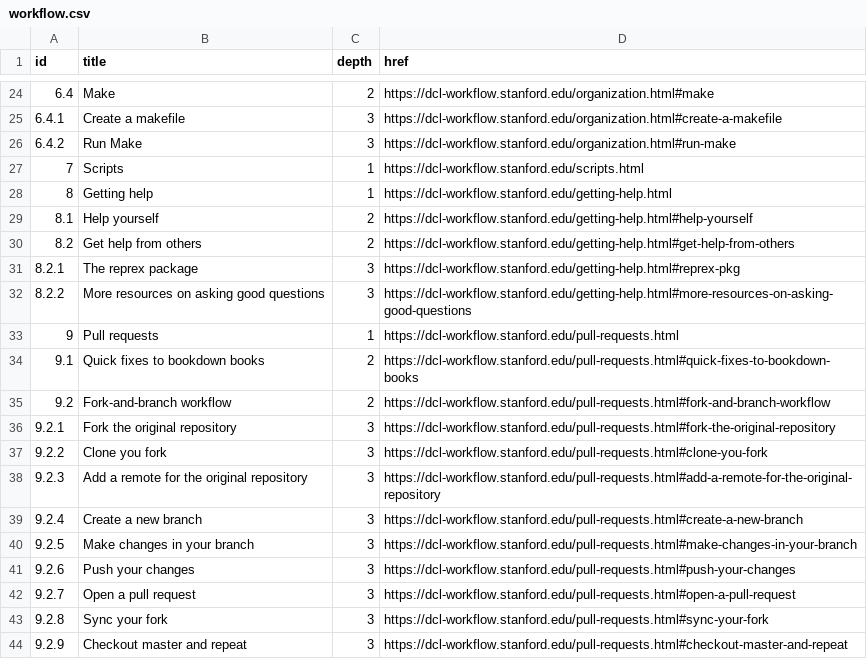
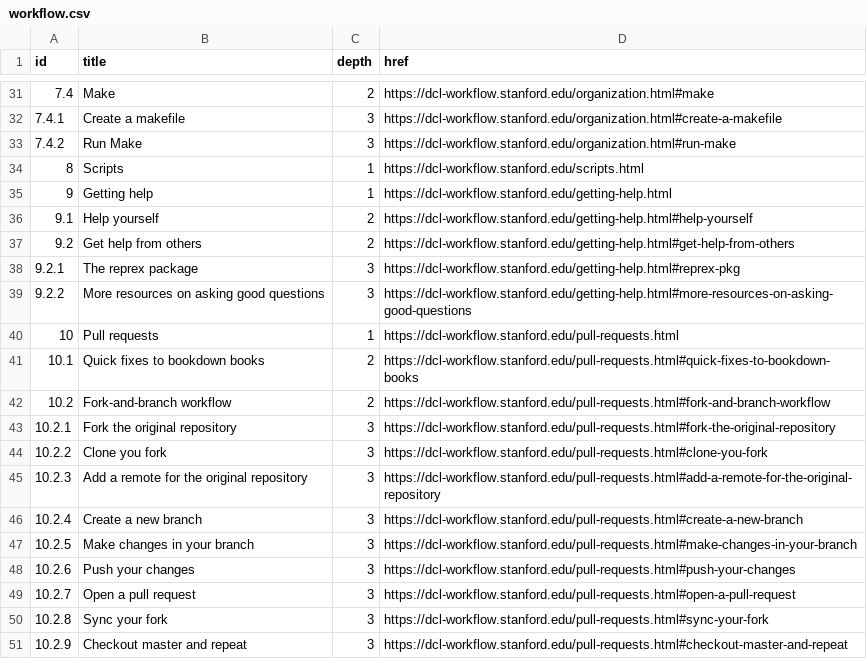
Before and after one commit to dcl-docs/curriculum, a CSV file: data-raw/workflow.csv, drawn as a sheet; only a part is shown, gaps mark what is left out; the diff covers the shown part only.

Commit message:
Update Workflow links

```diff
--- a/data-raw/workflow.csv
+++ b/data-raw/workflow.csv
@@ -24,21 +31,21 @@ id,title,depth,href
-6.4,Make,2,https://dcl-workflow.stanford.edu/organization.html#make
-6.4.1,Create a makefile,3,https://dcl-workflow.stanford.edu/organization.html#create-a-makefile
-6.4.2,Run Make,3,https://dcl-workflow.stanford.edu/organization.html#run-make
-7,Scripts,1,https://dcl-workflow.stanford.edu/scripts.html
-8,Getting help,1,https://dcl-workflow.stanford.edu/getting-help.html
-8.1,Help yourself,2,https://dcl-workflow.stanford.edu/getting-help.html#help-yourself
-8.2,Get help from others,2,https://dcl-workflow.stanford.edu/getting-help.html#get-help-from-others
-8.2.1,The reprex package,3,https://dcl-workflow.stanford.edu/getting-help.html#reprex-pkg
-8.2.2,More resources on asking good questions,3,https://dcl-workflow.stanford.edu/getting-help.html#more-resources-on-asking-good-questions
-9,Pull requests,1,https://dcl-workflow.stanford.edu/pull-requests.html
-9.1,Quick fixes to bookdown books,2,https://dcl-workflow.stanford.edu/pull-requests.html#quick-fixes-to-bookdown-books
-9.2,Fork-and-branch workflow,2,https://dcl-workflow.stanford.edu/pull-requests.html#fork-and-branch-workflow
-9.2.1,Fork the original repository,3,https://dcl-workflow.stanford.edu/pull-requests.html#fork-the-original-repository
-9.2.2,Clone you fork,3,https://dcl-workflow.stanford.edu/pull-requests.html#clone-you-fork
-9.2.3,Add a remote for the original repository,3,https://dcl-workflow.stanford.edu/pull-requests.html#add-a-remote-for-the-original-repository
-9.2.4,Create a new branch,3,https://dcl-workflow.stanford.edu/pull-requests.html#create-a-new-branch
-9.2.5,Make changes in your branch,3,https://dcl-workflow.stanford.edu/pull-requests.html#make-changes-in-your-branch
-9.2.6,Push your changes,3,https://dcl-workflow.stanford.edu/pull-requests.html#push-your-changes
-9.2.7,Open a pull request,3,https://dcl-workflow.stanford.edu/pull-requests.html#open-a-pull-request
-9.2.8,Sync your fork,3,https://dcl-workflow.stanford.edu/pull-requests.html#sync-your-fork
-9.2.9,Checkout master and repeat,3,https://dcl-workflow.stanford.edu/pull-requests.html#checkout-master-and-repeat
+7.4,Make,2,https://dcl-workflow.stanford.edu/organization.html#make
+7.4.1,Create a makefile,3,https://dcl-workflow.stanford.edu/organization.html#create-a-makefile
+7.4.2,Run Make,3,https://dcl-workflow.stanford.edu/organization.html#run-make
+8,Scripts,1,https://dcl-workflow.stanford.edu/scripts.html
+9,Getting help,1,https://dcl-workflow.stanford.edu/getting-help.html
+9.1,Help yourself,2,https://dcl-workflow.stanford.edu/getting-help.html#help-yourself
+9.2,Get help from others,2,https://dcl-workflow.stanford.edu/getting-help.html#get-help-from-others
+9.2.1,The reprex package,3,https://dcl-workflow.stanford.edu/getting-help.html#reprex-pkg
+9.2.2,More resources on asking good questions,3,https://dcl-workflow.stanford.edu/getting-help.html#more-resources-on-asking-good-questions
+10,Pull requests,1,https://dcl-workflow.stanford.edu/pull-requests.html
+10.1,Quick fixes to bookdown books,2,https://dcl-workflow.stanford.edu/pull-requests.html#quick-fixes-to-bookdown-books
+10.2,Fork-and-branch workflow,2,https://dcl-workflow.stanford.edu/pull-requests.html#fork-and-branch-workflow
+10.2.1,Fork the original repository,3,https://dcl-workflow.stanford.edu/pull-requests.html#fork-the-original-repository
+10.2.2,Clone you fork,3,https://dcl-workflow.stanford.edu/pull-requests.html#clone-you-fork
+10.2.3,Add a remote for the original repository,3,https://dcl-workflow.stanford.edu/pull-requests.html#add-a-remote-for-the-original-repository
+10.2.4,Create a new branch,3,https://dcl-workflow.stanford.edu/pull-requests.html#create-a-new-branch
+10.2.5,Make changes in your branch,3,https://dcl-workflow.stanford.edu/pull-requests.html#make-changes-in-your-branch
+10.2.6,Push your changes,3,https://dcl-workflow.stanford.edu/pull-requests.html#push-your-changes
+10.2.7,Open a pull request,3,https://dcl-workflow.stanford.edu/pull-requests.html#open-a-pull-request
+10.2.8,Sync your fork,3,https://dcl-workflow.stanford.edu/pull-requests.html#sync-your-fork
+10.2.9,Checkout master and repeat,3,https://dcl-workflow.stanford.edu/pull-requests.html#checkout-master-and-repeat
```
Also changed, not shown: 8 added rows, 8 removed rows and 42 edited cells elsewhere in this file, 9 other files.
